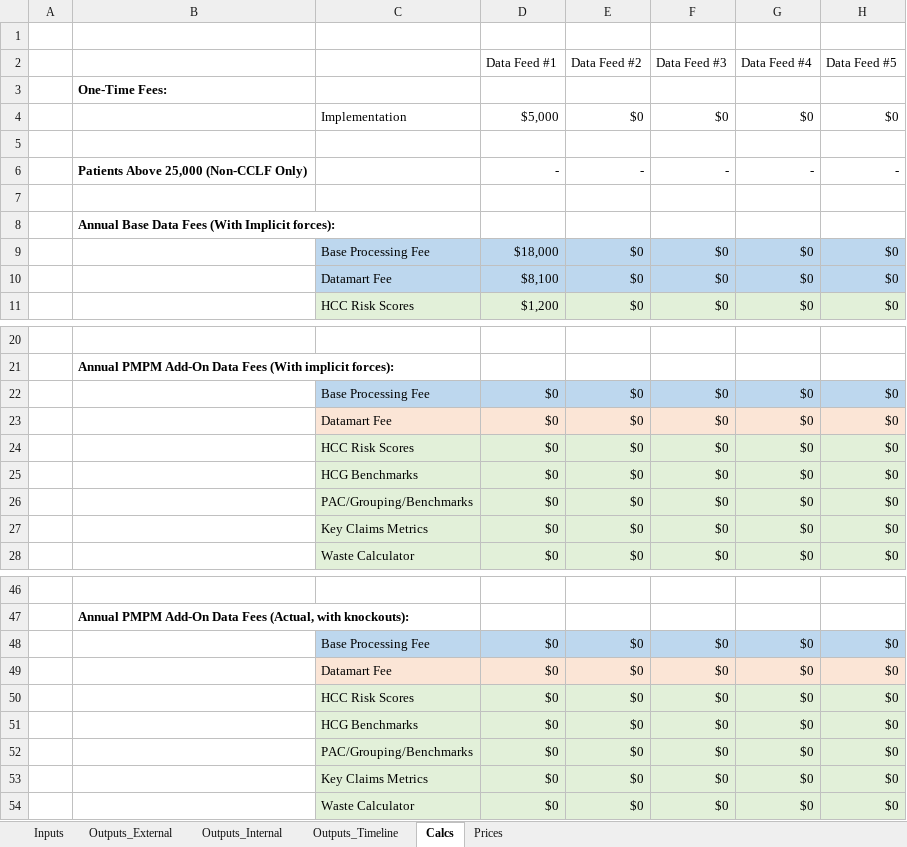
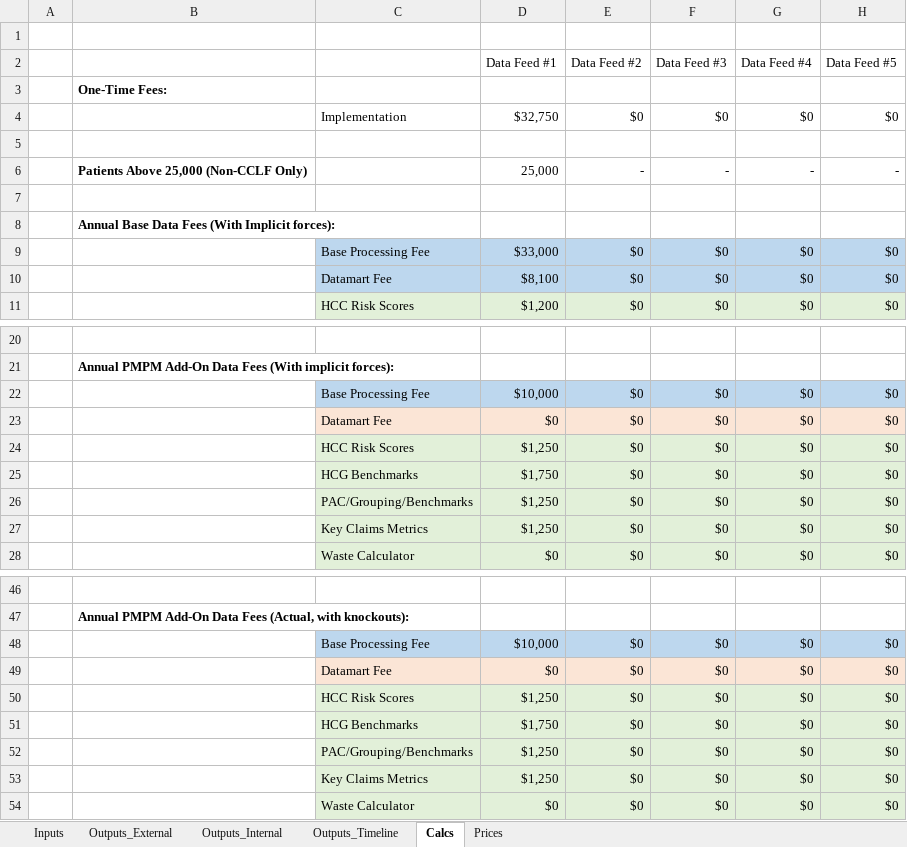
Before and after one commit to Milliman-PRM/client-and-project-documentation, an Excel workbook: 0273NYP - New York Premier/Monthly_Premier_Pricing_Model.xlsx, sheet Calcs, drawn as a sheet; only a part is shown, gaps mark what is left out; values as stored, in another font and other column widths than the file's, no borders; the diff covers the shown part only; the diff names each change by its address in the sheet, - before the commit and + after, or states it on an @@ line.

```diff
--- a/0273NYP - New York Premier/Monthly_Premier_Pricing_Model.xlsx (sheet Calcs)
+++ b/0273NYP - New York Premier/Monthly_Premier_Pricing_Model.xlsx (sheet Calcs)
-D4 (Data Feed #1): $5,000
+D4 (Data Feed #1): $32,750
-D6 (Data Feed #1): -
+D6 (Data Feed #1): 25,000
-D9 (Data Feed #1): $18,000
+D9 (Data Feed #1): $33,000
-D22 (Data Feed #1): $0
+D22 (Data Feed #1): $10,000
-D24 (Data Feed #1): $0
+D24 (Data Feed #1): $1,250
-D25 (Data Feed #1): $0
+D25 (Data Feed #1): $1,750
-D26:D27 (Data Feed #1): $0
+D26:D27 (Data Feed #1): $1,250
-D48 (Data Feed #1): $0
+D48 (Data Feed #1): $10,000
-D50 (Data Feed #1): $0
+D50 (Data Feed #1): $1,250
-D51 (Data Feed #1): $0
+D51 (Data Feed #1): $1,750
-D52:D53 (Data Feed #1): $0
+D52:D53 (Data Feed #1): $1,250
```
Also changed, not shown: 3 edited cells elsewhere in this sheet, sheet Outputs_Timeline, sheet Outputs_Internal, sheet Outputs_External, sheet Inputs, formulas that keep their value.
